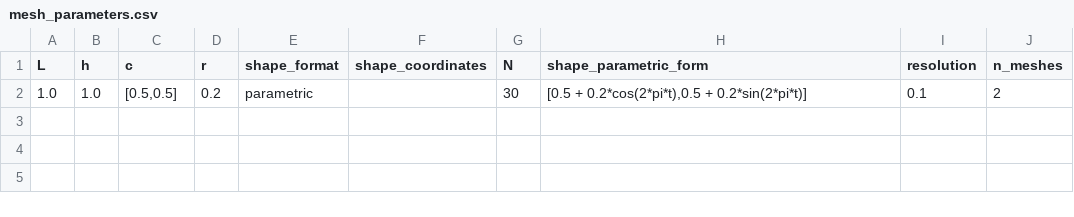
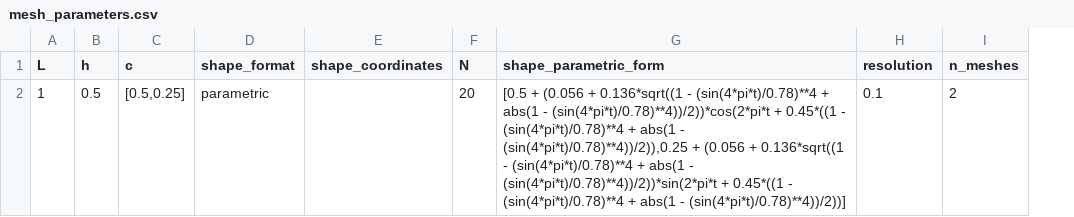
Before and after one commit to Michele-s-team/finite_elements, a CSV file: generate_mesh/2d/square/shape_line/mesh_parameters.csv, drawn as a sheet; only a part is shown; removed rows and columns are numbered as before the commit, all else as after; the diff names each change by its address in the sheet, - before the commit and + after, or states it on an @@ line.

Commit message:
updated parametrs

```diff
--- a/generate_mesh/2d/square/shape_line/mesh_parameters.csv
+++ b/generate_mesh/2d/square/shape_line/mesh_parameters.csv
-column D (r), row 2: 0.2
-A2 (L): 1.0
+A2 (L): 1
-B2 (h): 1.0
+B2 (h): 0.5
-C2 (c): [0.5,0.5]
+C2 (c): [0.5,0.25]
-F2 (N): 30
+F2 (N): 20
-G2 (shape_parametric_form): [0.5 + 0.2*cos(2*pi*t),0.5 + 0.2*sin(2*pi*t)]
+G2 (shape_parametric_form): [0.5 + (0.056 + 0.136*sqrt((1 - (sin(4*pi*t)/0.78)**4 + abs(1 - (sin(4*pi*t)/0.78)**4))/2))*cos(2*pi*t + 0.45*((1 - (sin(4*pi*t)/0.78)**4 + abs(1 - (sin(4*pi*t)/0.78)**4))/2)),0.25 + (0.056 + 0.136*sqrt((1 - (sin(4*pi*t)/0.78)**4 + abs(1 - (sin(4*pi*t)/0.78)**4))/2))*sin(2*pi*t + 0.45*((1 - (sin(4*pi*t)/0.78)**4 + abs(1 - (sin(4*pi*t)/0.78)**4))/2))]
```
Also changed, not shown: fluid_structure_interaction/rigid_obstacle/monolithic/parameters_bc_square_shape_line.csv.
